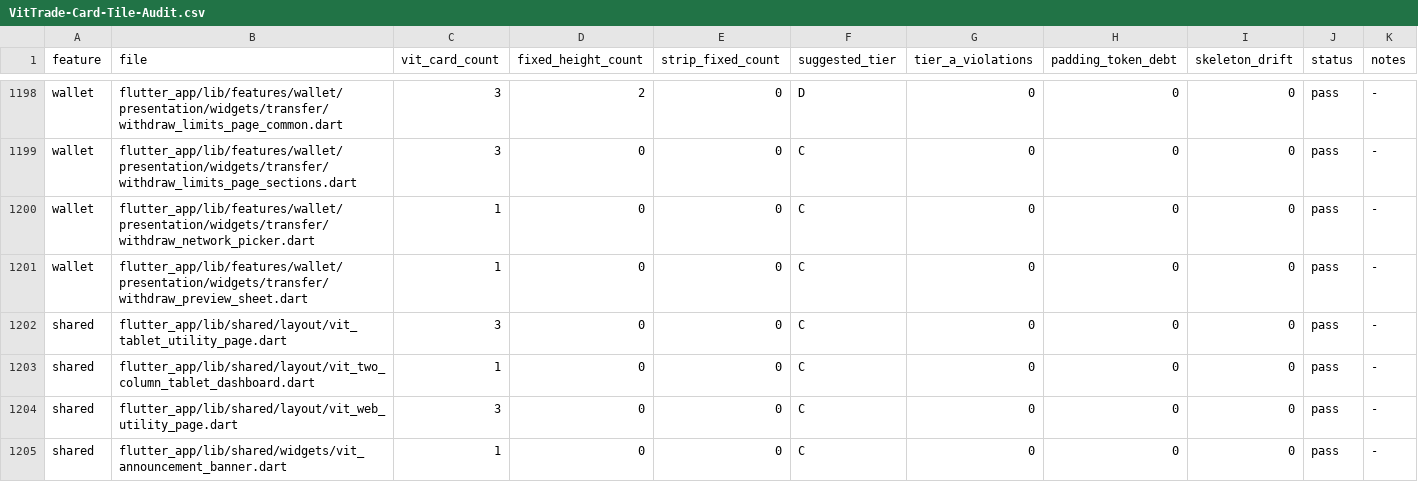
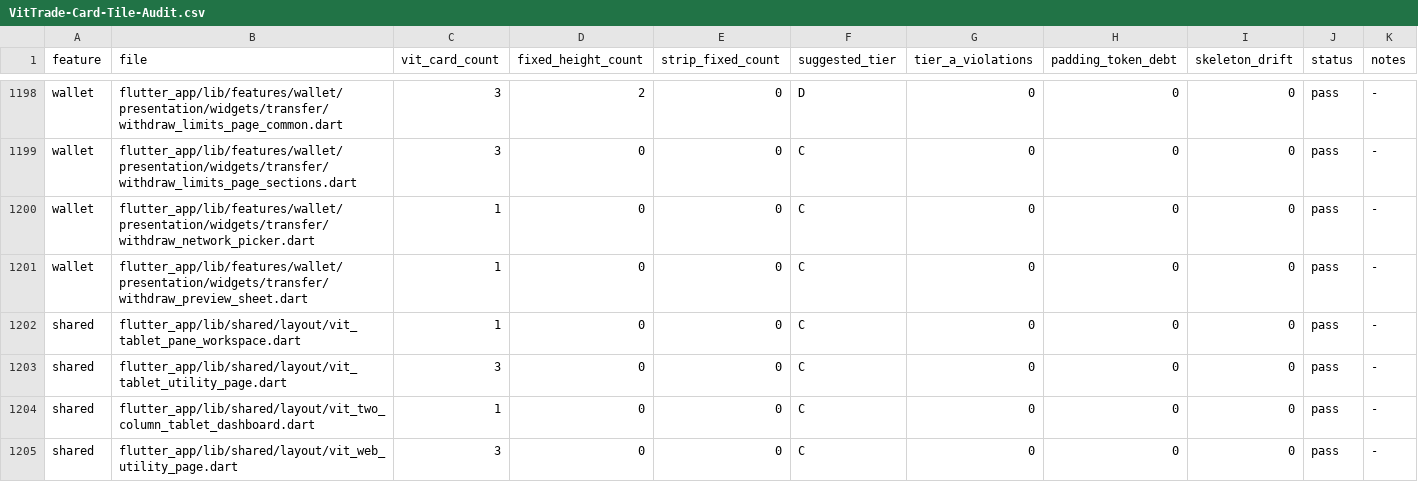
Before and after one commit to LonelyTraderBay/vittrade-flutter, a CSV file: docs/02_FLUTTER_MIGRATION/audits/VitTrade-Card-Tile-Audit.csv, drawn as a sheet; only a part is shown, gaps mark what is left out; the shorter side is filled out with more unchanged rows.

```diff
--- a/docs/02_FLUTTER_MIGRATION/audits/VitTrade-Card-Tile-Audit.csv
+++ b/docs/02_FLUTTER_MIGRATION/audits/VitTrade-Card-Tile-Audit.csv
@@ -1201,2 +1201,3 @@ wallet,flutter_app/lib/features/wallet/presentation/widgets/transfer/withdraw_ne
 wallet,flutter_app/lib/features/wallet/presentation/widgets/transfer/withdraw_preview_sheet.dart,1,0,0,C,0,0,0,pass,-
+shared,flutter_app/lib/shared/layout/vit_tablet_pane_workspace.dart,1,0,0,C,0,0,0,pass,-
 shared,flutter_app/lib/shared/layout/vit_tablet_utility_page.dart,3,0,0,C,0,0,0,pass,-
```
Also changed, not shown: docs/02_FLUTTER_MIGRATION/audits/VitTrade-Card-Tile-Migration-Manifest.csv, docs/02_FLUTTER_MIGRATION/audits/VitTrade-Design-Token-Consistency-Audit.csv, 26 other files.
